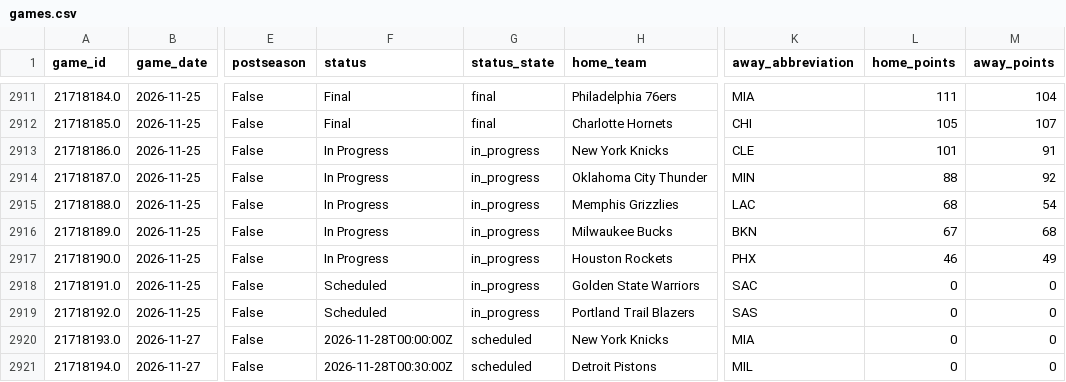
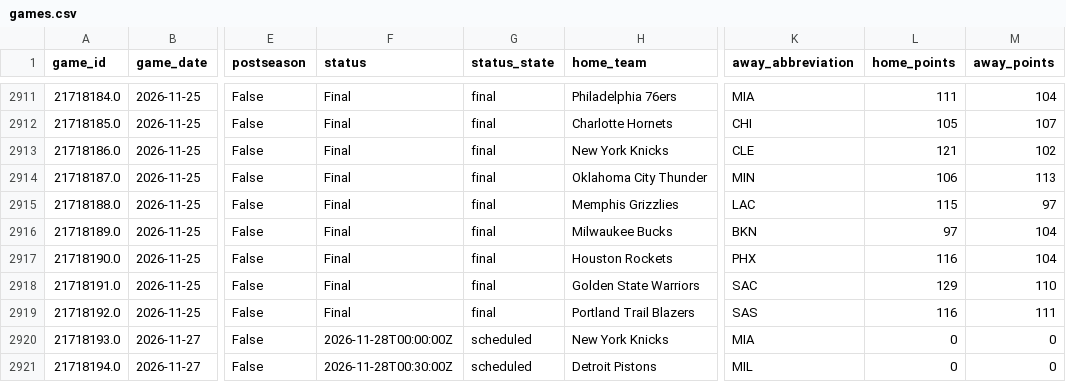
Before and after one commit to jacobtulster/nba-edge, a CSV file: data/games.csv, drawn as a sheet; only a part is shown, gaps mark what is left out; the diff names each change by its address in the sheet, - before the commit and + after, or states it on an @@ line.

```diff
--- a/data/games.csv
+++ b/data/games.csv
-F2913:F2917 (status): In Progress
+F2913:F2917 (status): Final
-G2913:G2919 (status_state): in_progress
+G2913:G2919 (status_state): final
-L2913 (home_points): 101
+L2913 (home_points): 121
-M2913 (away_points): 91
+M2913 (away_points): 102
-L2914 (home_points): 88
+L2914 (home_points): 106
-M2914 (away_points): 92
+M2914 (away_points): 113
-L2915 (home_points): 68
+L2915 (home_points): 115
-M2915 (away_points): 54
+M2915 (away_points): 97
-L2916 (home_points): 67
+L2916 (home_points): 97
-M2916 (away_points): 68
+M2916 (away_points): 104
-L2917 (home_points): 46
+L2917 (home_points): 116
-M2917 (away_points): 49
+M2917 (away_points): 104
-F2918:F2919 (status): Scheduled
+F2918:F2919 (status): Final
-L2918 (home_points): 0
+L2918 (home_points): 129
-M2918 (away_points): 0
+M2918 (away_points): 110
-L2919 (home_points): 0
+L2919 (home_points): 116
-M2919 (away_points): 0
+M2919 (away_points): 111
```
Also changed, not shown: 1 other file.
